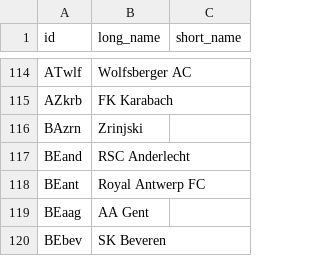
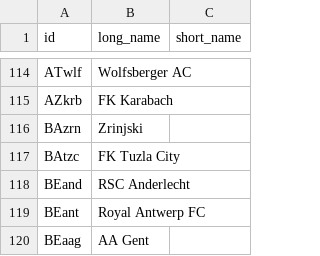
Before and after one commit to epsig/shob, a CSV file: data/sport/clubs.csv, drawn as a sheet; only a part is shown, gaps mark what is left out; the shorter side is filled out with more unchanged rows.

```diff
--- a/data/sport/clubs.csv
+++ b/data/sport/clubs.csv
@@ -116,2 +116,3 @@ AZkrb,FK Karabach,
 BAzrn,Zrinjski,
+BAtzc,FK Tuzla City,
 BEand,RSC Anderlecht,
```
Also changed, not shown: 6 other files.
